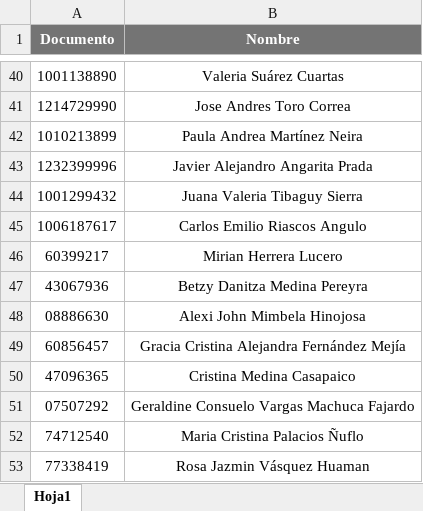
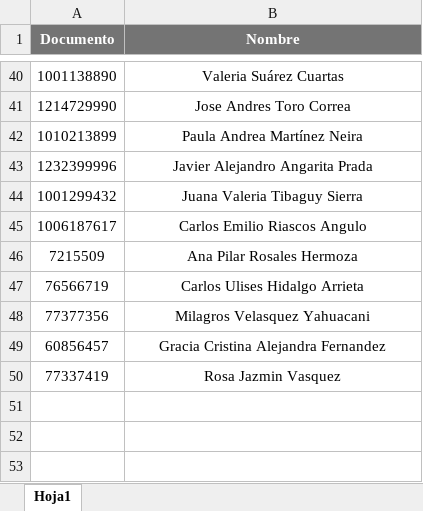
Before and after one commit to andrescruz7777-arch/Carteras-propias-Medellin, an Excel workbook: HC_Carteras_propias.xlsx, sheet Hoja1, drawn as a sheet; only a part is shown, gaps mark what is left out; values as stored, in another font and other column widths than the file's, no borders; conditional formats not drawn; removed rows and columns are numbered as before the commit, all else as after; the diff names each change by its address in the sheet, - before the commit and + after, or states it on an @@ line.

Commit message:
Add files via upload

```diff
--- a/HC_Carteras_propias.xlsx (sheet Hoja1)
+++ b/HC_Carteras_propias.xlsx (sheet Hoja1)
-row 46: 60399217 | Mirian Herrera Lucero
-row 47: 43067936 | Betzy Danitza Medina Pereyra
-row 48: 08886630 | Alexi John Mimbela Hinojosa
+row 46: 7215509 | Ana Pilar Rosales Hermoza
+row 47: 76566719 | Carlos Ulises Hidalgo Arrieta
+row 48: 77377356 | Milagros Velasquez Yahuacani
-B49 (Nombre): Gracia Cristina Alejandra Fernández Mejía
+B49 (Nombre): Gracia Cristina Alejandra Fernandez
-row 50: 47096365 | Cristina Medina Casapaico
-row 51: 07507292 | Geraldine Consuelo Vargas Machuca Fajardo
-row 52: 74712540 | Maria Cristina Palacios Ñuflo
-row 53: 77338419 | Rosa Jazmin Vásquez Huaman
+row 50: 77337419 | Rosa Jazmin Vasquez
```
